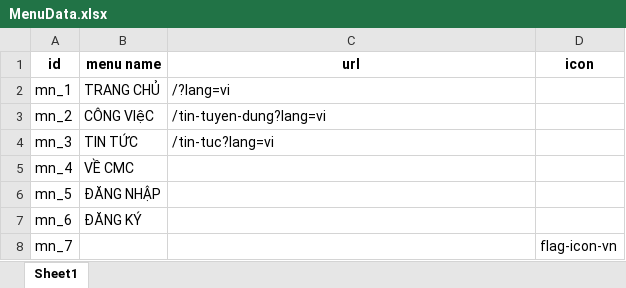
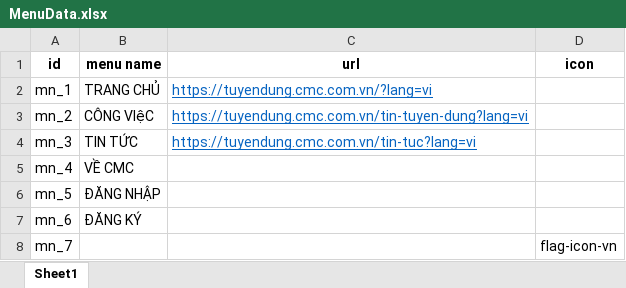
Before and after one commit to mrquanga3/automation_test_training, an Excel workbook: demos/httdung1/LearnTestNg/MenuData.xlsx, sheet Sheet1, drawn as a sheet; values as stored, in another font and other column widths than the file's, no borders; the diff names each change by its address in the sheet, - before the commit and + after, or states it on an @@ line.

Commit message:
Update "Check Menu"

```diff
--- a/demos/httdung1/LearnTestNg/MenuData.xlsx (sheet Sheet1)
+++ b/demos/httdung1/LearnTestNg/MenuData.xlsx (sheet Sheet1)
-C2 (url): /?lang=vi
+C2 (url): https://tuyendung.cmc.com.vn/?lang=vi
@@ C2:C4 underline: off → on, text colour: black → #0563C1 @@
-C3 (url): /tin-tuyen-dung?lang=vi
+C3 (url): https://tuyendung.cmc.com.vn/tin-tuyen-dung?lang=vi
-C4 (url): /tin-tuc?lang=vi
+C4 (url): https://tuyendung.cmc.com.vn/tin-tuc?lang=vi
```
Also changed, not shown: 12 other files.
